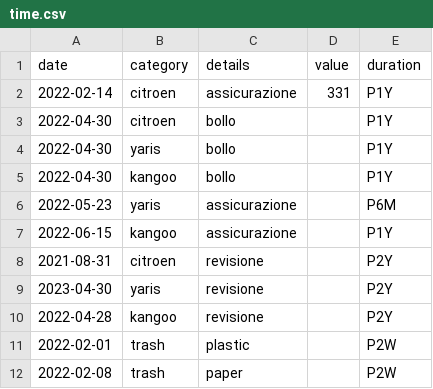
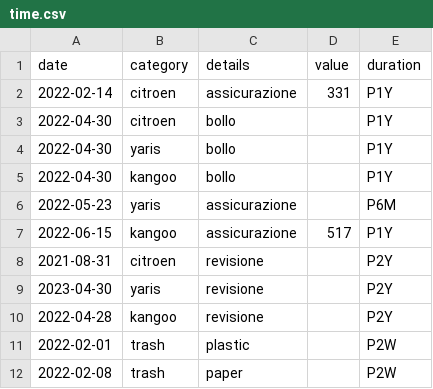
Before and after one commit to trasparente/time, a CSV file: _data/time.csv, drawn as a sheet; only a part is shown.

Commit message:
Edit document

```diff
--- a/_data/time.csv
+++ b/_data/time.csv
@@ -6,3 +6,3 @@ date,category,details,value,duration
 2022-05-23,yaris,assicurazione,,P6M
-2022-06-15,kangoo,assicurazione,,P1Y
+2022-06-15,kangoo,assicurazione,517,P1Y
 2021-08-31,citroen,revisione,,P2Y
```
